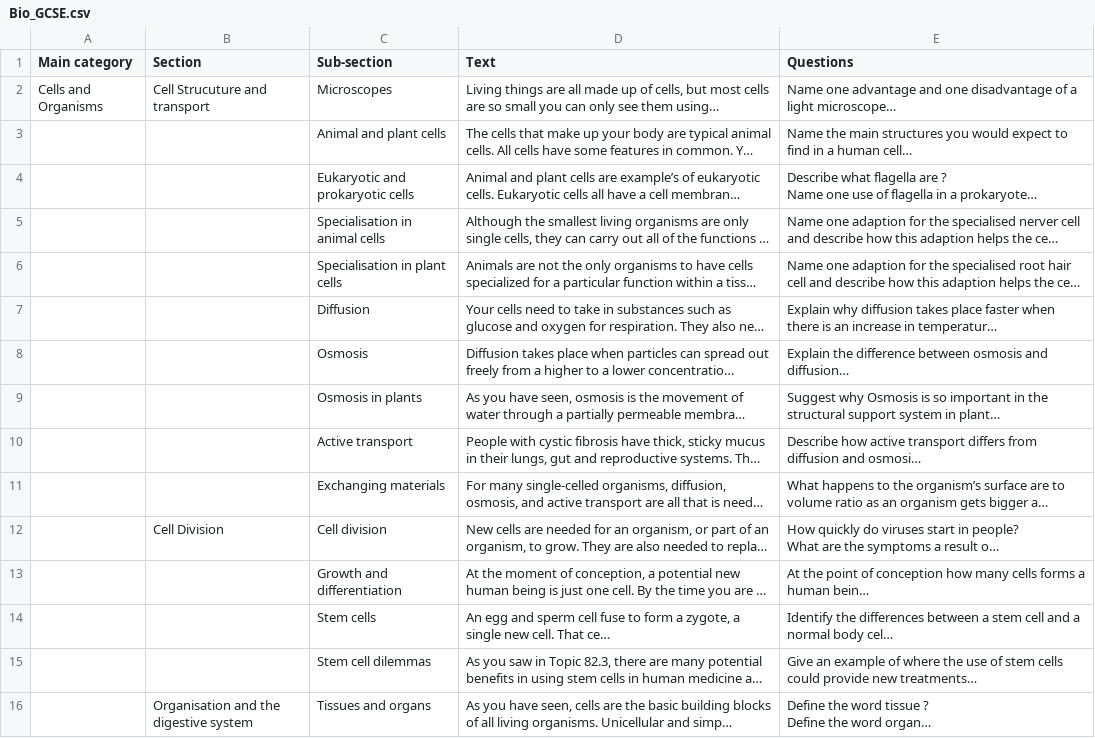
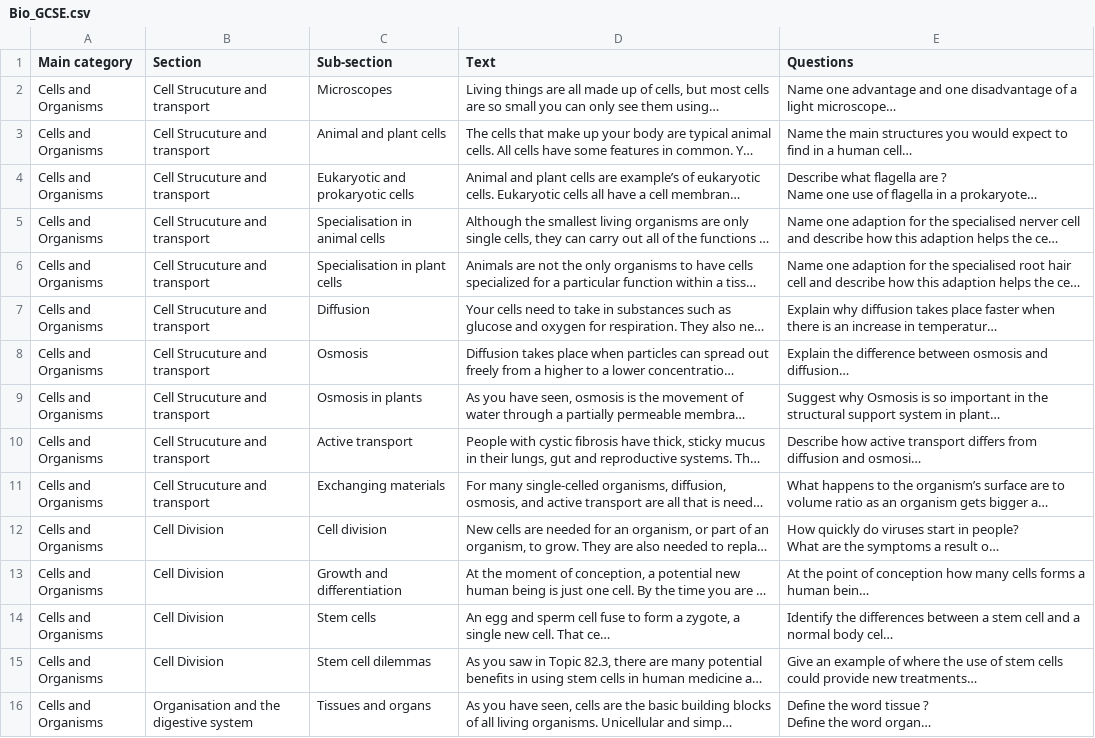
Before and after one commit to DhenPadilla/KSQuAD, a CSV file: Bio_GCSE.csv, drawn as a sheet; only a part is shown; long unchanged cells end in …; the diff covers the shown part only; the diff names each change by its address in the sheet, - before the commit and + after, or states it on an @@ line.

Commit message:
Committing dataset changes

```diff
--- a/Bio_GCSE.csv
+++ b/Bio_GCSE.csv
-A3:A16 (Main category): (empty)
+A3:A16 (Main category): Cells and Organisms
-B3:B11 (Section): (empty)
+B3:B11 (Section): Cell Strucuture and transport
-B13:B15 (Section): (empty)
+B13:B15 (Section): Cell Division
```
Also changed, not shown: 108 edited cells elsewhere in this file.
